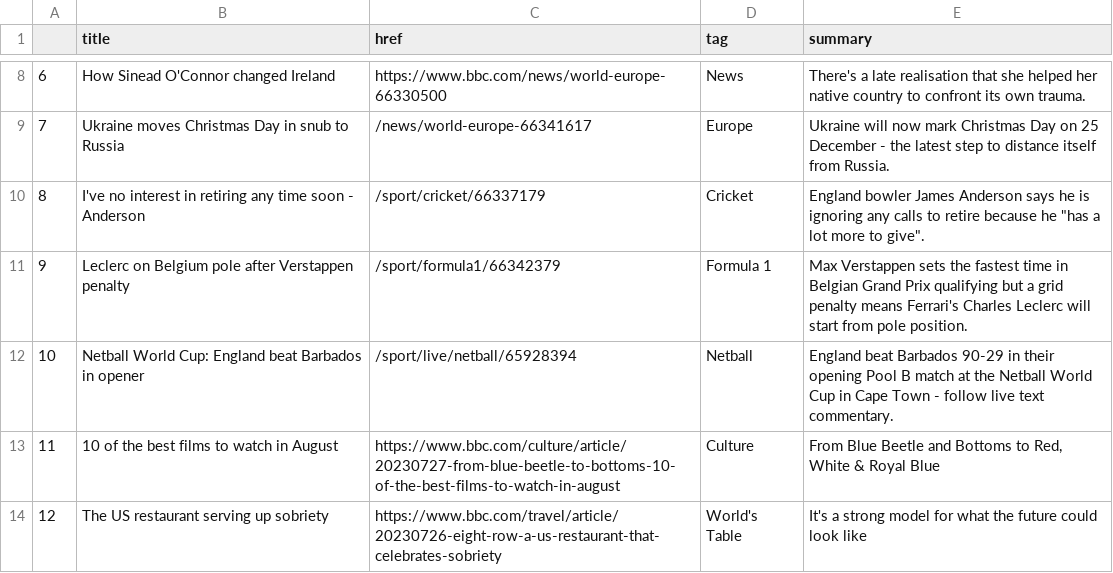
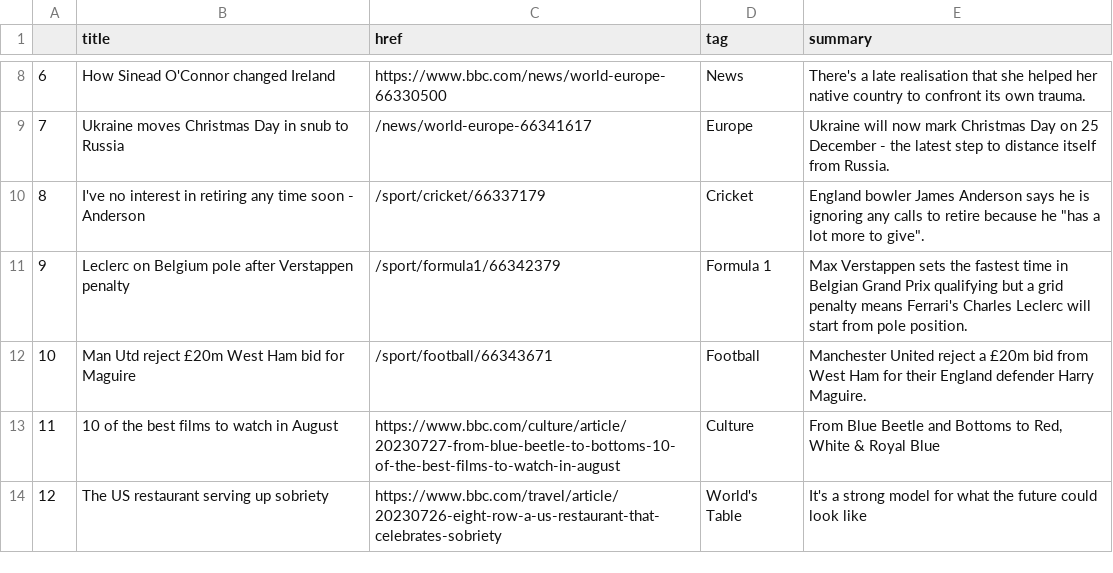
Before and after one commit to jbolster252/scraper.py, a CSV file: bbc-headlines.csv, drawn as a sheet; only a part is shown, gaps mark what is left out.

```diff
--- a/bbc-headlines.csv
+++ b/bbc-headlines.csv
@@ -11,3 +11,3 @@
 9,Leclerc on Belgium pole after Verstappen penalty,/sport/formula1/66342379,Formula 1,Max Verstappen sets the fastest time in Belgian Grand Prix qualifying but a grid penalty means Ferrari's Charles Leclerc will start from pole position.
-10,Netball World Cup: England beat Barbados in opener,/sport/live/netball/65928394,Netball,England beat Barbados 90-29 in their opening Pool B match at the Netball World Cup in Cape Town - follow live text commentary.
+10,Man Utd reject £20m West Ham bid for Maguire,/sport/football/66343671,Football,Manchester United reject a £20m bid from West Ham for their England defender Harry Maguire.
 11,10 of the best films to watch in August,https://www.bbc.com/culture/article/20230727-from-blue-beetle-to-bottoms-10-of-the-best-films-to-watch-in-august,Culture,"From Blue Beetle and Bottoms to Red, White & Royal Blue"
```
